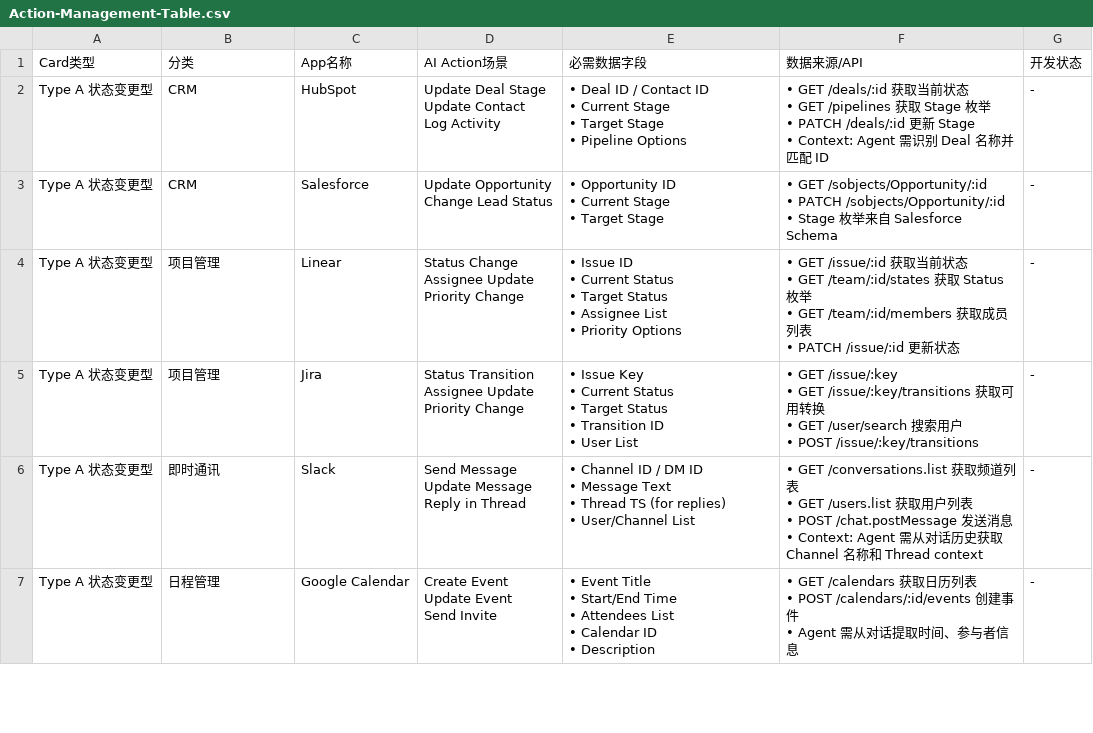
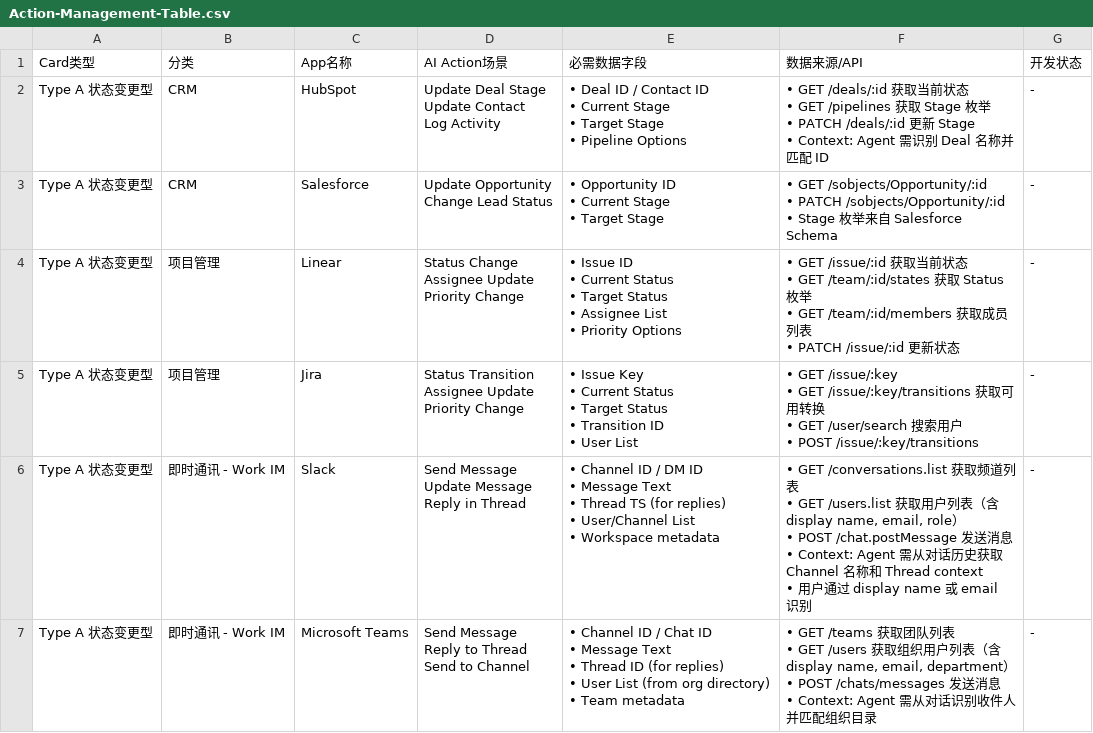
Before and after one commit to XEasonChan/tanka-prd-prototype, a CSV file: Action-Management-Table.csv, drawn as a sheet; only a part is shown; the shorter side is filled out with more unchanged rows; the diff covers the shown part only.

```diff
--- a/Action-Management-Table.csv
+++ b/Action-Management-Table.csv
@@ -36,10 +36,22 @@ Priority Change","• Issue Key
 • POST /issue/:key/transitions",-
-Type A 状态变更型,即时通讯,Slack,"Send Message
-Update Message
-Reply in Thread","• Channel ID / DM ID
-• Message Text
-• Thread TS (for replies)
-• User/Channel List","• GET /conversations.list 获取频道列表
-• GET /users.list 获取用户列表
-• POST /chat.postMessage 发送消息
-• Context: Agent 需从对话历史获取 Channel 名称和 Thread context",-
+Type A 状态变更型,即时通讯 - Work IM,Slack,"Send Message
+Update Message
+Reply in Thread","• Channel ID / DM ID
+• Message Text
+• Thread TS (for replies)
+• User/Channel List
+• Workspace metadata","• GET /conversations.list 获取频道列表
+• GET /users.list 获取用户列表（含 display name, email, role）
+• POST /chat.postMessage 发送消息
+• Context: Agent 需从对话历史获取 Channel 名称和 Thread context
+• 用户通过 display name 或 email 识别",-
+Type A 状态变更型,即时通讯 - Work IM,Microsoft Teams,"Send Message
+Reply to Thread
+Send to Channel","• Channel ID / Chat ID
+• Message Text
+• Thread ID (for replies)
+• User List (from org directory)
+• Team metadata","• GET /teams 获取团队列表
+• GET /users 获取组织用户列表（含 display name, email, department）
+• POST /chats/messages 发送消息
+• Context: Agent 需从对话识别收件人并匹配组织目录",-
```
Also changed, not shown: 6 added rows elsewhere in this file, 4 other files.
